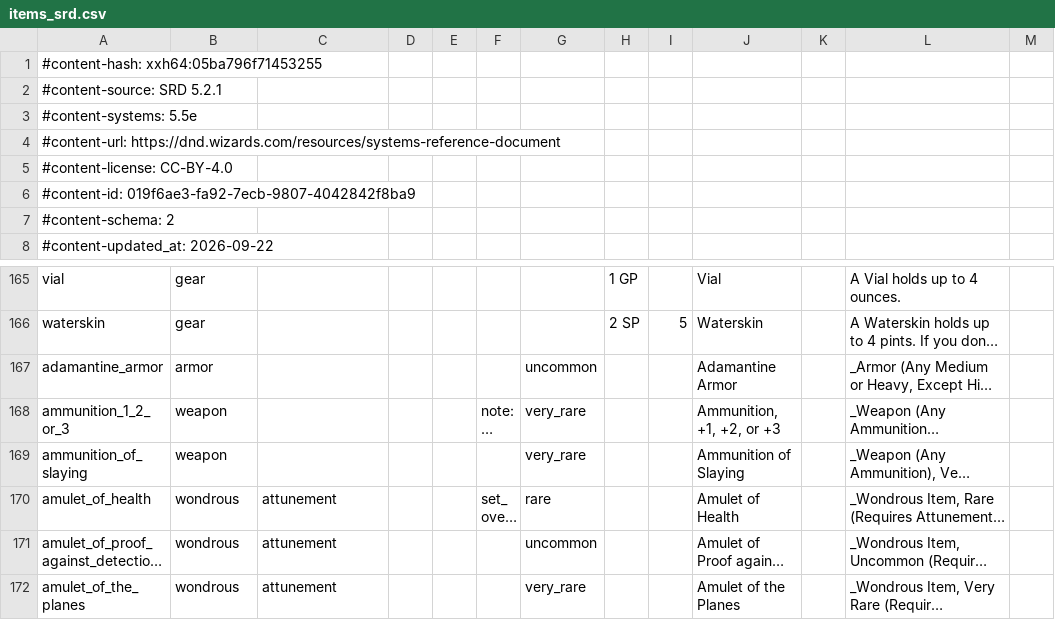
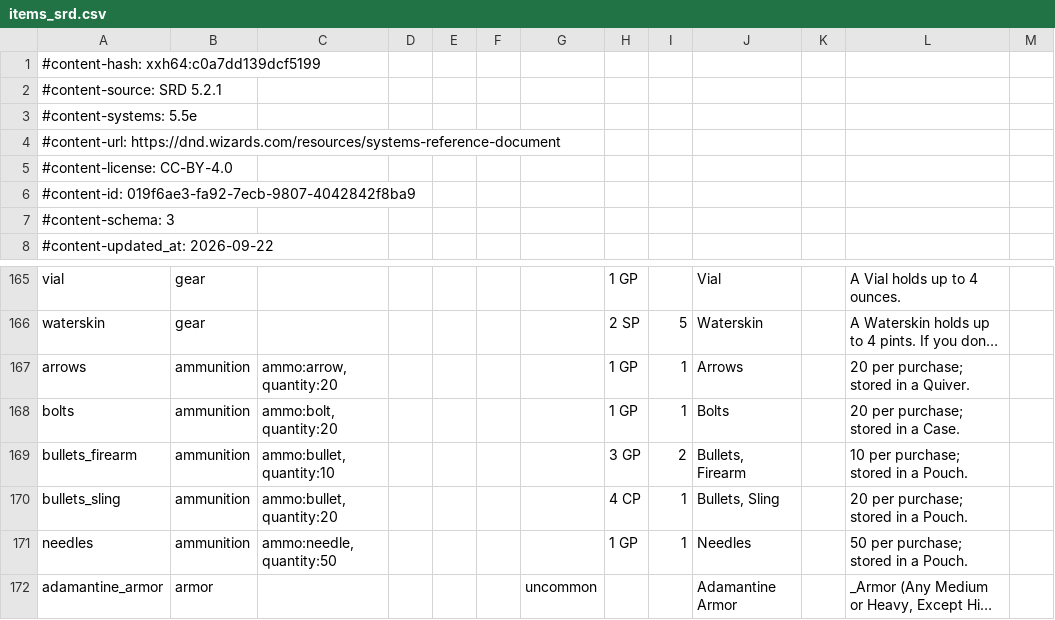
Before and after one commit to itsdarklikehell/charnik-content-srd, a CSV file: srd-2024/items_srd.csv, drawn as a sheet; only a part is shown, gaps mark what is left out; the shorter side is filled out with more unchanged rows; long unchanged cells end in …; the diff names each change by its address in the sheet, - before the commit and + after, or states it on an @@ line.

```diff
--- a/srd-2024/items_srd.csv
+++ b/srd-2024/items_srd.csv
-A1: #content-hash: xxh64:05ba796f71453255
+A1: #content-hash: xxh64:c0a7dd139dcf5199
-A7: #content-schema: 2
+A7: #content-schema: 3
+row 167: arrows | ammunition | ammo:arrow, quantity:20 |  |  |  |  | 1 GP | 1 | Arrows |  | 20 per purchase; stored in a Quiver.
+row 168: bolts | ammunition | ammo:bolt, quantity:20 |  |  |  |  | 1 GP | 1 | Bolts |  | 20 per purchase; stored in a Case.
+row 169: bullets_firearm | ammunition | ammo:bullet, quantity:10 |  |  |  |  | 3 GP | 2 | Bullets, Firearm |  | 10 per purchase; stored in a Pouch.
+row 170: bullets_sling | ammunition | ammo:bullet, quantity:20 |  |  |  |  | 4 CP | 1 | Bullets, Sling |  | 20 per purchase; stored in a Pouch.
+row 171: needles | ammunition | ammo:needle, quantity:50 |  |  |  |  | 1 GP | 1 | Needles |  | 50 per purchase; stored in a Pouch.
```
Also changed, not shown: srd-2014/items_srd.csv.
